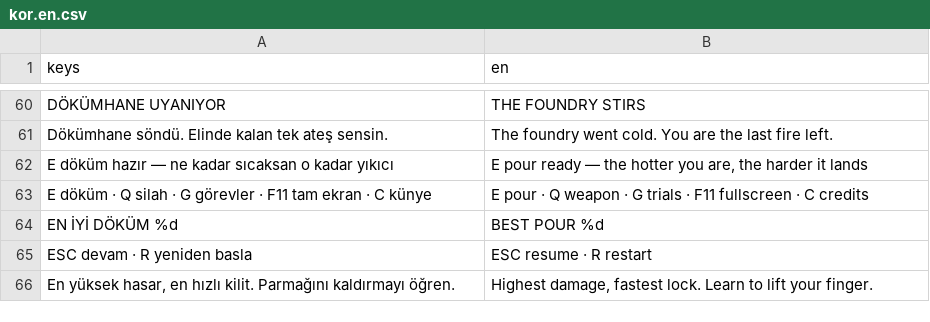
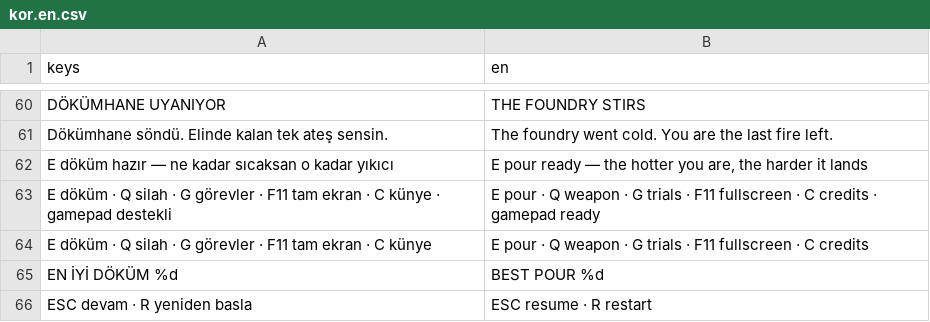
Before and after one commit to Furkiozknn/kor, a CSV file: assets/dil/kor.en.csv, drawn as a sheet; only a part is shown, gaps mark what is left out; the shorter side is filled out with more unchanged rows; the diff names each change by its address in the sheet, - before the commit and + after, or states it on an @@ line.

```diff
--- a/assets/dil/kor.en.csv
+++ b/assets/dil/kor.en.csv
+row 63: E döküm · Q silah · G görevler · F11 tam ekran · C künye · gamepad destekli | E pour · Q weapon · G trials · F11 fullscreen · C credits · gamepad ready
```
Also changed, not shown: 28 other files.
